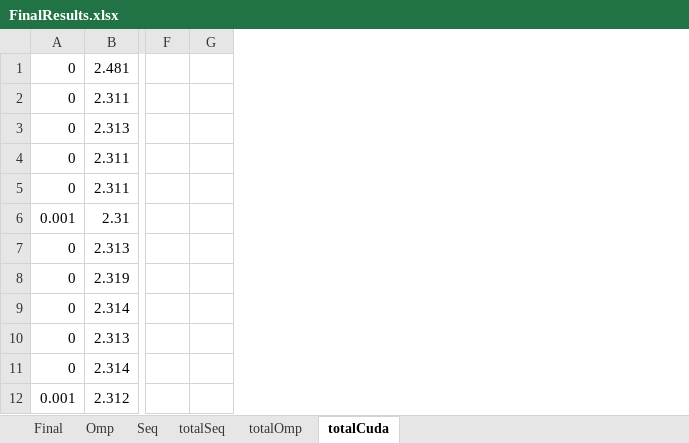
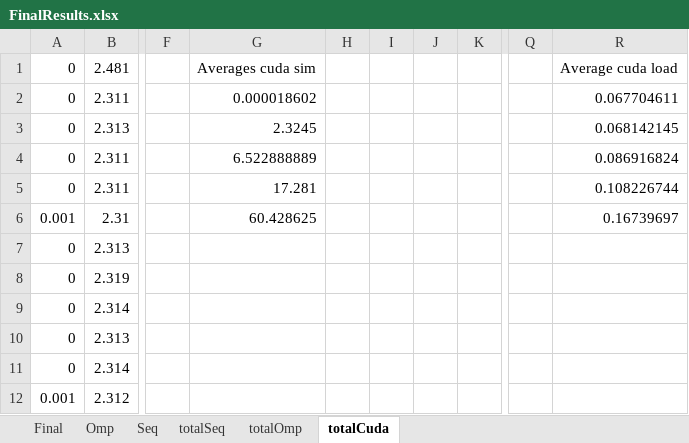
Before and after one commit to conzo096/ConcurrentAndParallelSystems, an Excel workbook: CourseworkPartTwo/Results/FinalResults.xlsx, sheet totalCuda, drawn as a sheet; only a part is shown, gaps mark what is left out; values as stored, in another font and other column widths than the file's, no borders; the diff names each change by its address in the sheet, - before the commit and + after, or states it on an @@ line.

```diff
--- a/CourseworkPartTwo/Results/FinalResults.xlsx (sheet totalCuda)
+++ b/CourseworkPartTwo/Results/FinalResults.xlsx (sheet totalCuda)
+column G, rows 1-6: Averages cuda sim | 0.000018602 | 2.3245 | 6.522888889 | 17.281 | 60.428625
+column I, empty
+column J, empty
+column K, empty
+column Q, empty
+column R, rows 1-6: Average cuda load | 0.067704611 | 0.068142145 | 0.086916824 | 0.108226744 | 0.16739697
```
Also changed, not shown: sheet totalSeq, sheet totalOmp, sheet Final, 30 other files.
